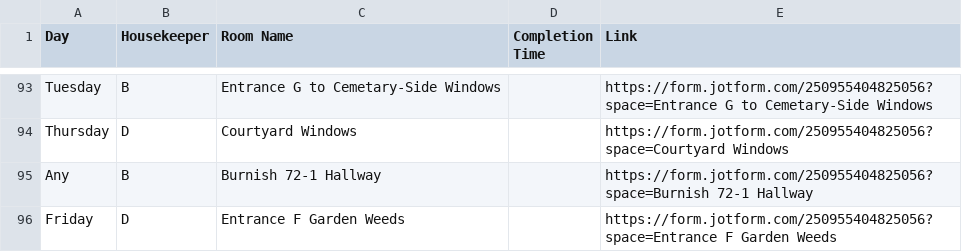
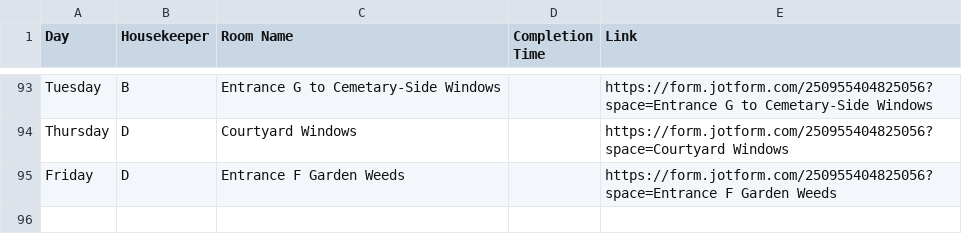
Before and after one commit to nothinghysterical/repository, a CSV file: schedules/Colerain-Week2.csv, drawn as a sheet; only a part is shown, gaps mark what is left out.

Commit message:
Update Colerain-Week2.csv

```diff
--- a/schedules/Colerain-Week2.csv
+++ b/schedules/Colerain-Week2.csv
@@ -94,3 +94,2 @@ Tuesday,B,Entrance G to Cemetary-Side Windows,,https://form.jotform.com/25095540
 Thursday,D,Courtyard Windows,,https://form.jotform.com/250955404825056?space=Courtyard Windows
-Any,B,Burnish 72-1 Hallway,,https://form.jotform.com/250955404825056?space=Burnish 72-1 Hallway
 Friday,D,Entrance F Garden Weeds,,https://form.jotform.com/250955404825056?space=Entrance F Garden Weeds
```
